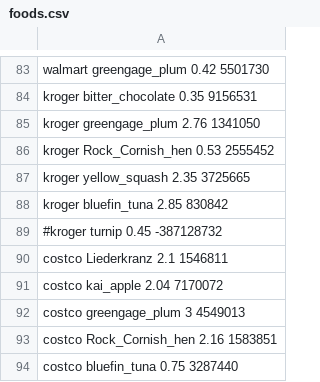
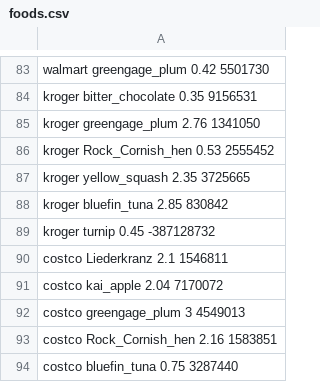
Before and after one commit to Svring/CS61B-Spring2018, a CSV file: lab2/DebugPractice/foods.csv (was labs/lab2/DebugPractice/foods.csv), drawn as a sheet; only a part is shown, gaps mark what is left out.

```diff
--- a/labs/lab2/DebugPractice/foods.csv
+++ b/lab2/DebugPractice/foods.csv
@@ -88,3 +88,3 @@ kroger yellow_squash 2.35 3725665
 kroger bluefin_tuna 2.85 830842
-#kroger turnip 0.45 -387128732
+kroger turnip 0.45 -387128732
 costco Liederkranz 2.1 1546811
```
Also changed, not shown: 25 other files.
